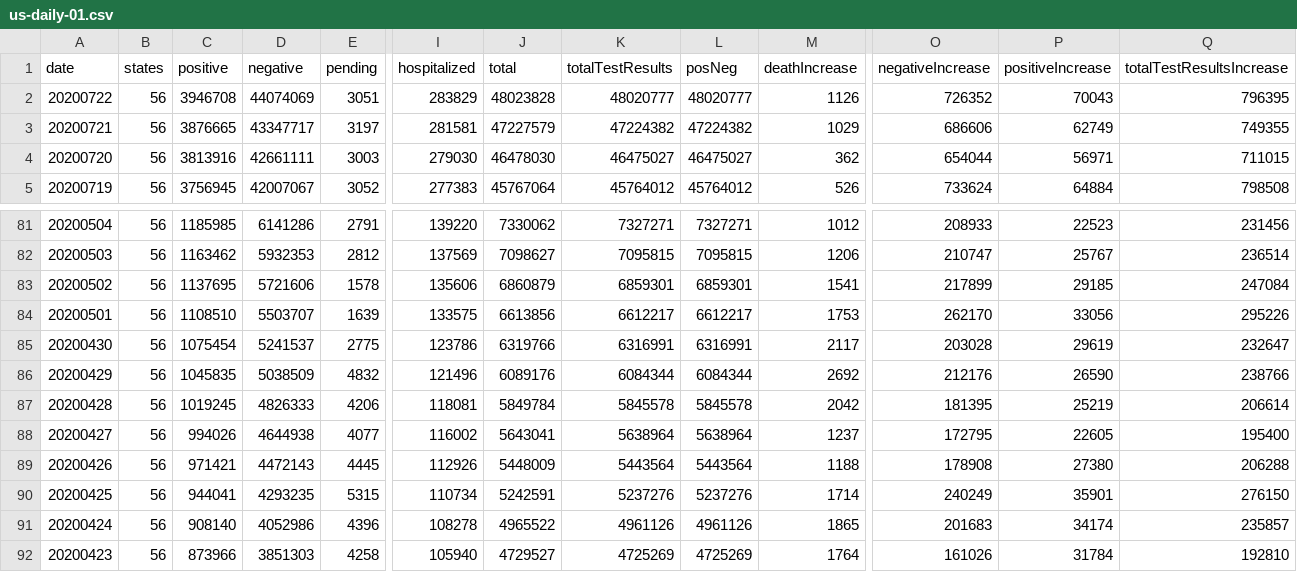
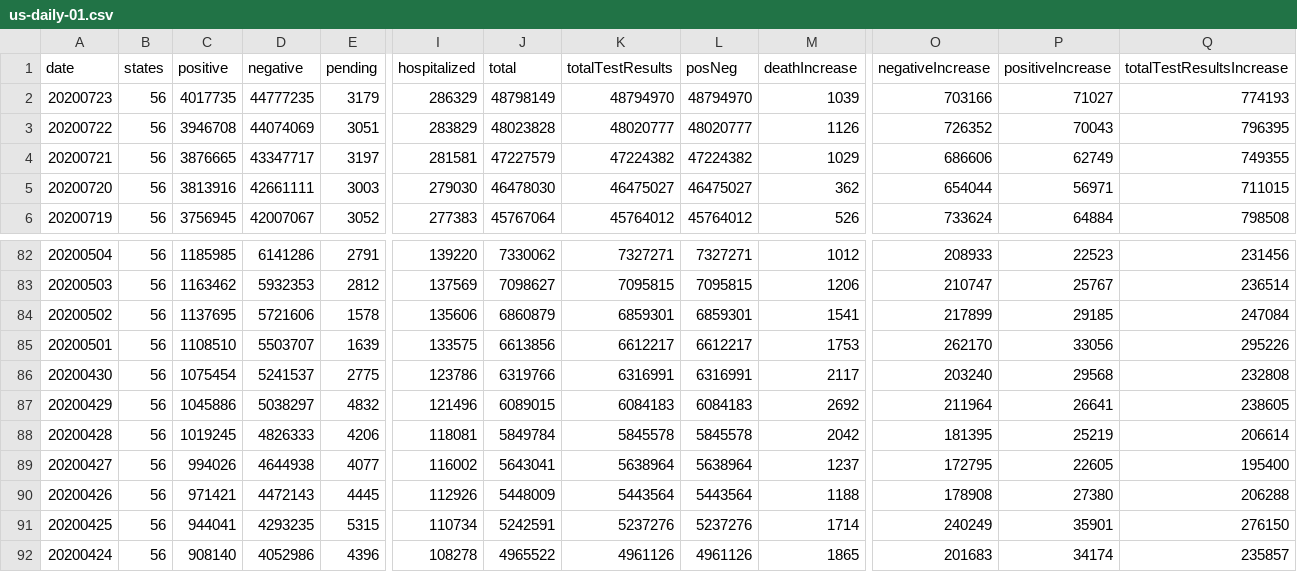
Before and after one commit to danap/ajqvue-covid19-tracking-db, a CSV file: data/us-daily/us-daily-01.csv, drawn as a sheet; only a part is shown, gaps mark what is left out; the shorter side is filled out with more unchanged rows; addresses are those after the commit; rows hold the shown columns only; the diff names each change by its address in the sheet, - before the commit and + after, or states it on an @@ line.

```diff
--- a/data/us-daily/us-daily-01.csv
+++ b/data/us-daily/us-daily-01.csv
+row 2: 20200723 | 56 | 4017735 | 44777235 | 3179 | 286329 | 48798149 | 48794970 | 48794970 | 1039 | 703166 | 71027 | 774193
-O86 (negativeIncrease): 203028
+O86 (negativeIncrease): 203240
-P86 (positiveIncrease): 29619
+P86 (positiveIncrease): 29568
-Q86 (totalTestResultsIncrease): 232647
+Q86 (totalTestResultsIncrease): 232808
-C87 (positive): 1045835
+C87 (positive): 1045886
-D87 (negative): 5038509
+D87 (negative): 5038297
-J87 (total): 6089176
+J87 (total): 6089015
-K87 (totalTestResults): 6084344
+K87 (totalTestResults): 6084183
-L87 (posNeg): 6084344
+L87 (posNeg): 6084183
-O87 (negativeIncrease): 212176
+O87 (negativeIncrease): 211964
-P87 (positiveIncrease): 26590
+P87 (positiveIncrease): 26641
-Q87 (totalTestResultsIncrease): 238766
+Q87 (totalTestResultsIncrease): 238605
```
Also changed, not shown: data/us-daily/us-daily.csv, 3 other files.
